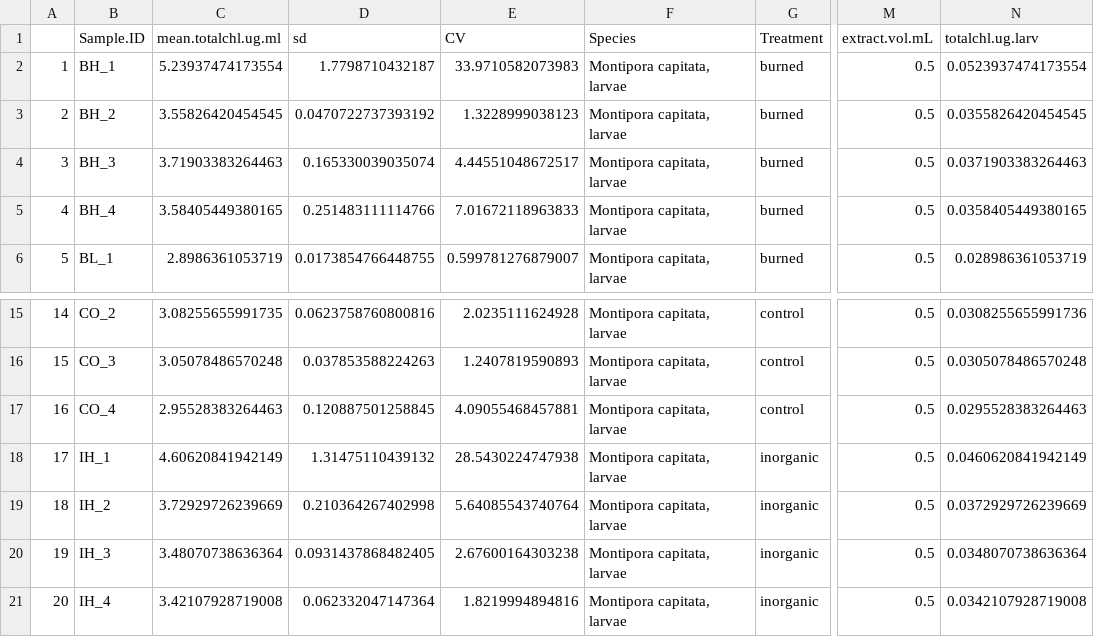
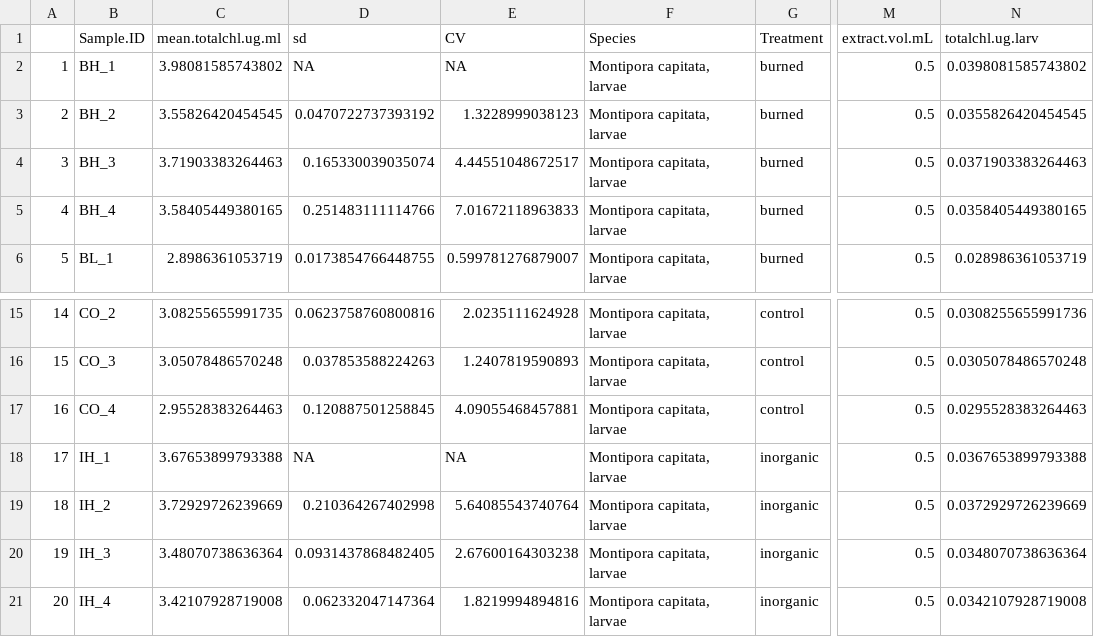
Before and after one commit to cbwall/Firewater-Larvae, a CSV file: output/chl.norm.csv, drawn as a sheet; only a part is shown, gaps mark what is left out; the diff names each change by its address in the sheet, - before the commit and + after, or states it on an @@ line.

```diff
--- a/output/chl.norm.csv
+++ b/output/chl.norm.csv
-C2 (mean.totalchl.ug.ml): 5.23937474173554
+C2 (mean.totalchl.ug.ml): 3.98081585743802
-D2 (sd): 1.7798710432187
+D2 (sd): NA
-E2 (CV): 33.9710582073983
+E2 (CV): NA
-N2 (totalchl.ug.larv): 0.0523937474173554
+N2 (totalchl.ug.larv): 0.0398081585743802
-C18 (mean.totalchl.ug.ml): 4.60620841942149
+C18 (mean.totalchl.ug.ml): 3.67653899793388
-D18 (sd): 1.31475110439132
+D18 (sd): NA
-E18 (CV): 28.5430224747938
+E18 (CV): NA
-N18 (totalchl.ug.larv): 0.0460620841942149
+N18 (totalchl.ug.larv): 0.0367653899793388
```
Also changed, not shown: output/chl.calc_summary.csv, 2 other files.
